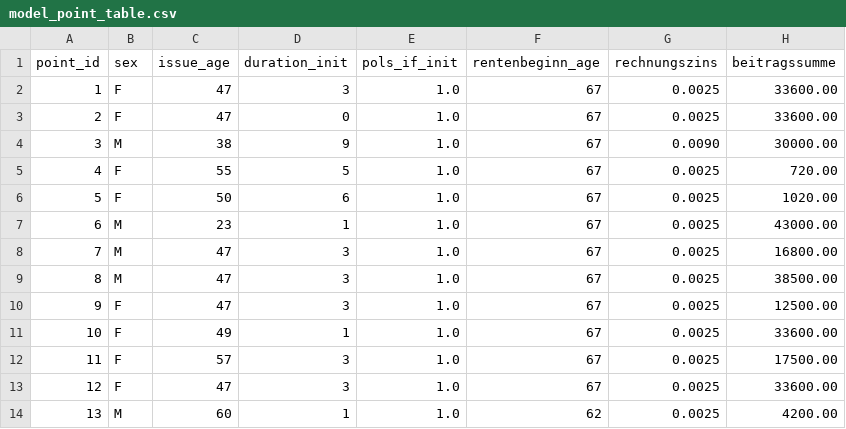
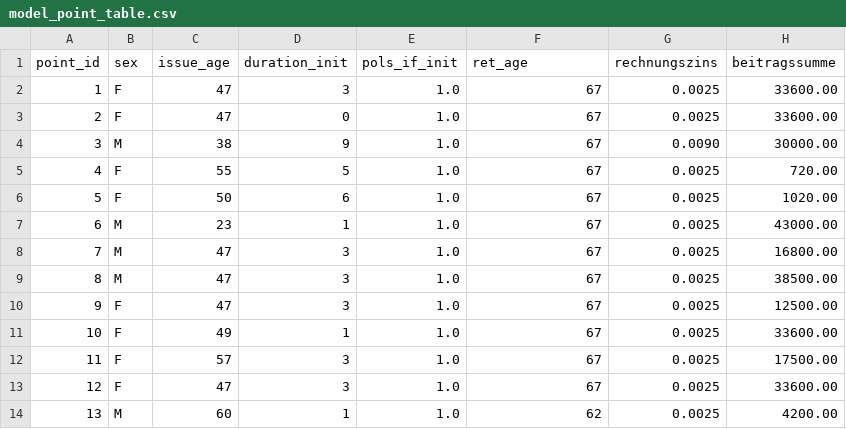
Before and after one commit to Degelmann-Solutions/delib-testbed, a CSV file: products/riester_rente/model_point_table.csv, drawn as a sheet; only a part is shown; the diff names each change by its address in the sheet, - before the commit and + after, or states it on an @@ line.

```diff
--- a/products/riester_rente/model_point_table.csv
+++ b/products/riester_rente/model_point_table.csv
-F1: rentenbeginn_age
+F1: ret_age
```
Also changed, not shown: products/fondsgebundene_rentenversicherung/model_point_table.csv, products/indexpolice/model_point_table.csv, 23 other files.
